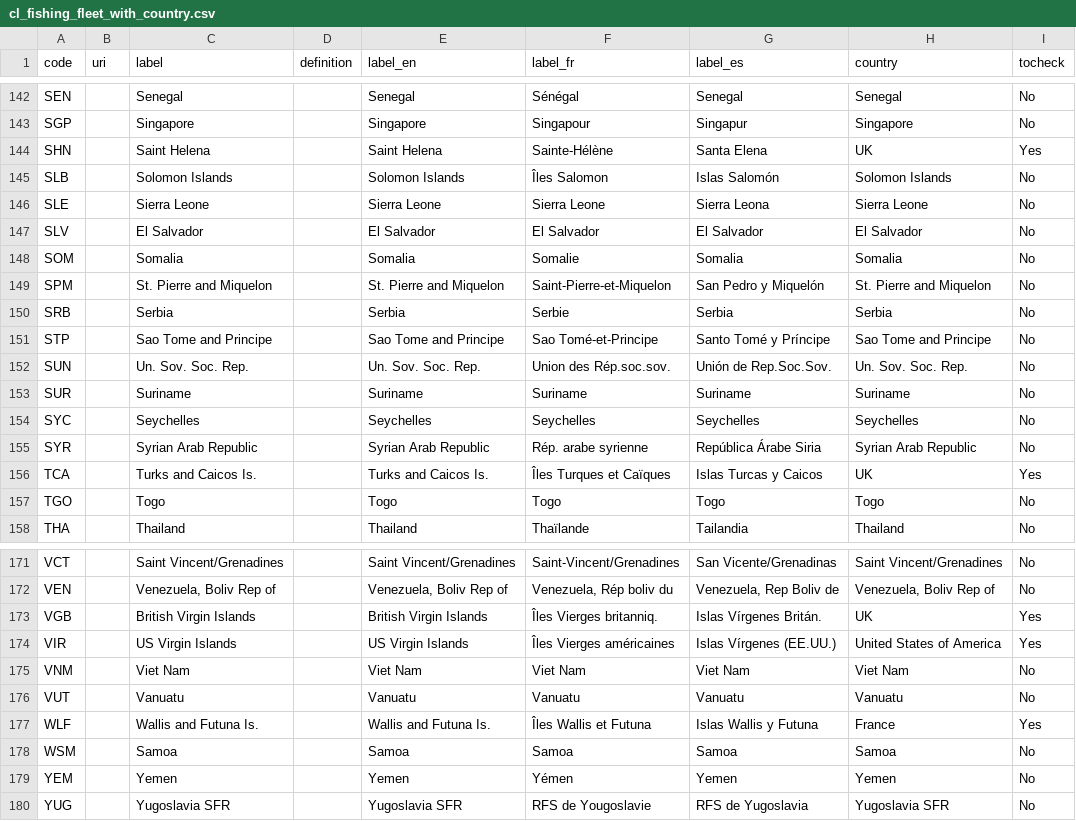
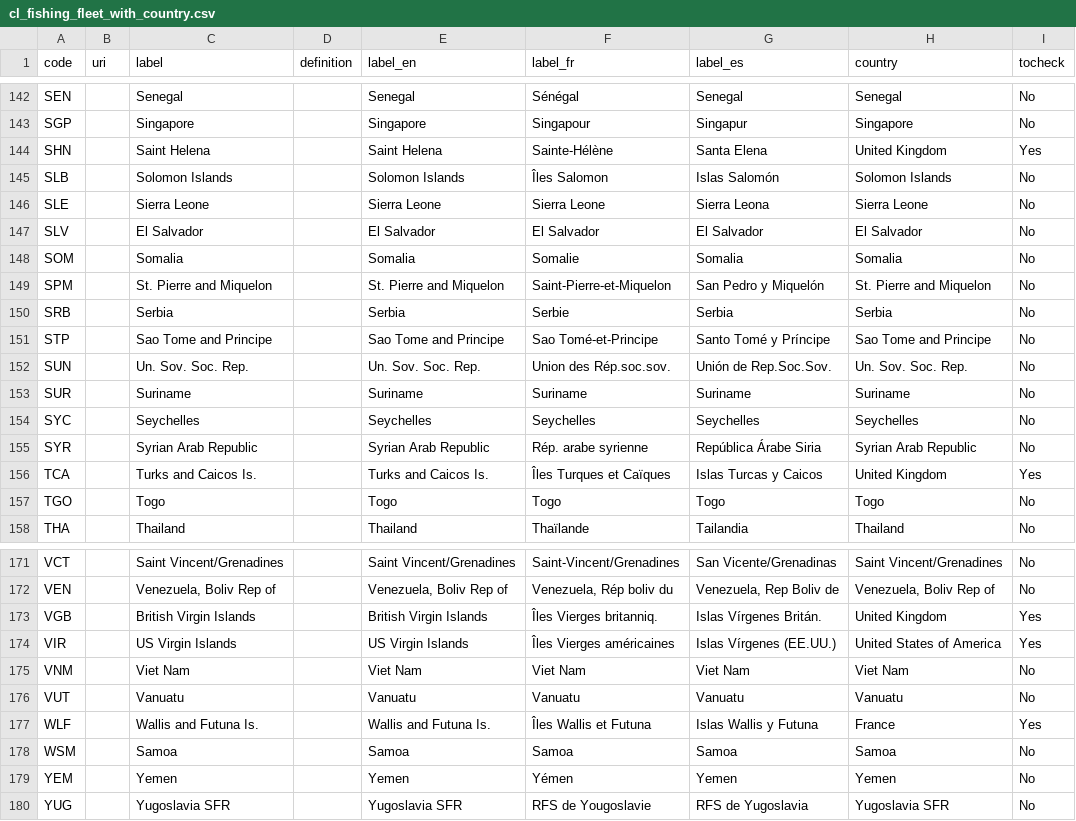
Before and after one commit to manuchassot/GTA_NC_DataPaper, a CSV file: inputs/codelists/cl_fishing_fleet_with_country.csv, drawn as a sheet; only a part is shown, gaps mark what is left out; the diff covers the shown part only.

Commit message:
UK to United Kingdom

```diff
--- a/inputs/codelists/cl_fishing_fleet_with_country.csv
+++ b/inputs/codelists/cl_fishing_fleet_with_country.csv
@@ -143,3 +143,3 @@ SEN,,Senegal,,Senegal,Sénégal,Senegal,Senegal,No
 SGP,,Singapore,,Singapore,Singapour,Singapur,Singapore,No
-SHN,,Saint Helena,,Saint Helena,Sainte-Hélène,Santa Elena,UK,Yes
+SHN,,Saint Helena,,Saint Helena,Sainte-Hélène,Santa Elena,United Kingdom,Yes
 SLB,,Solomon Islands,,Solomon Islands,Îles Salomon,Islas Salomón,Solomon Islands,No
@@ -155,3 +155,3 @@ SYC,,Seychelles,,Seychelles,Seychelles,Seychelles,Seychelles,No
 SYR,,Syrian Arab Republic,,Syrian Arab Republic,Rép. arabe syrienne,República Árabe Siria,Syrian Arab Republic,No
-TCA,,Turks and Caicos Is.,,Turks and Caicos Is.,Îles Turques et Caïques,Islas Turcas y Caicos,UK,Yes
+TCA,,Turks and Caicos Is.,,Turks and Caicos Is.,Îles Turques et Caïques,Islas Turcas y Caicos,United Kingdom,Yes
 TGO,,Togo,,Togo,Togo,Togo,Togo,No
@@ -172,3 +172,3 @@ VCT,,Saint Vincent/Grenadines,,Saint Vincent/Grenadines,Saint-Vincent/Grenadines
 VEN,,"Venezuela, Boliv Rep of",,"Venezuela, Boliv Rep of","Venezuela, Rép boliv du","Venezuela, Rep Boliv de","Venezuela, Boliv Rep of",No
-VGB,,British Virgin Islands,,British Virgin Islands,Îles Vierges britanniq.,Islas Vírgenes Britán.,UK,Yes
+VGB,,British Virgin Islands,,British Virgin Islands,Îles Vierges britanniq.,Islas Vírgenes Britán.,United Kingdom,Yes
 VIR,,US Virgin Islands,,US Virgin Islands,Îles Vierges américaines,Islas Vírgenes (EE.UU.),United States of America,Yes
```
Also changed, not shown: 5 edited cells elsewhere in this file.
